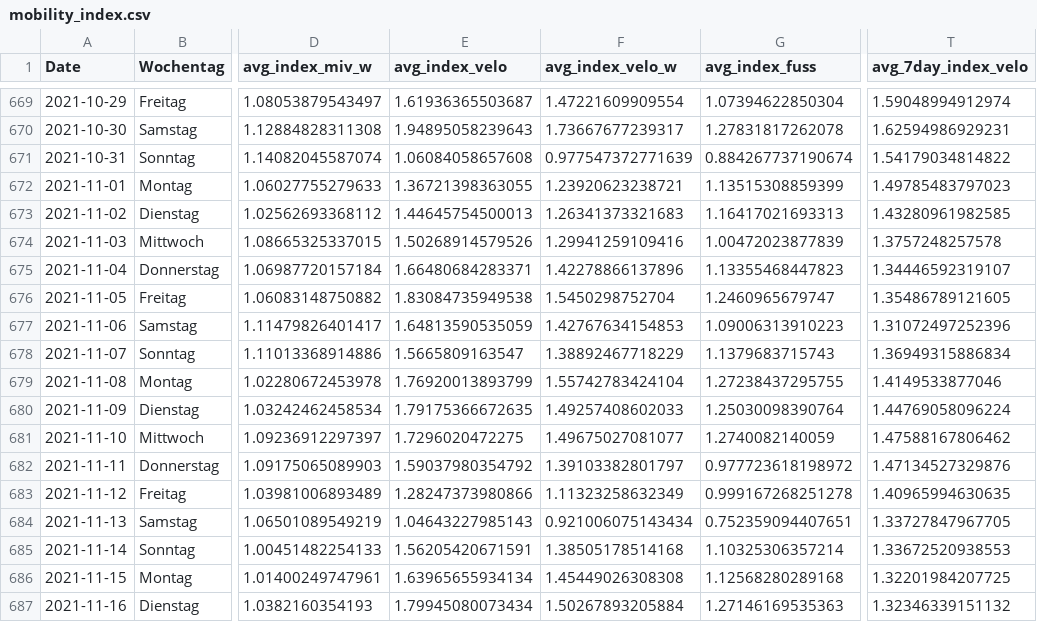
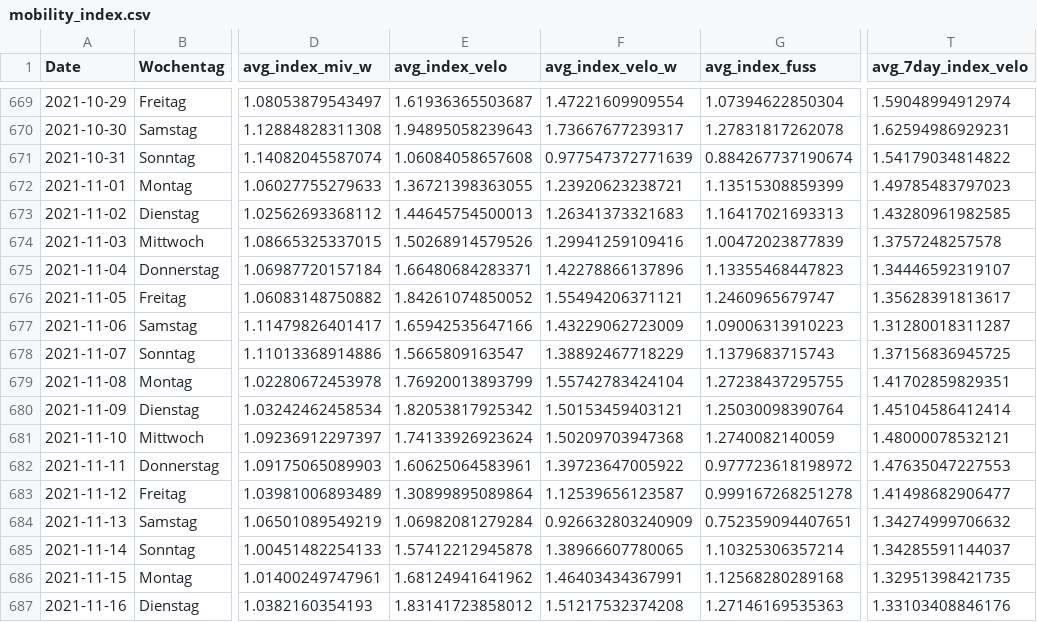
Before and after one commit to christophbaur/mobilitaets_index_zh, a CSV file: data/mobility_index.csv, drawn as a sheet; only a part is shown, gaps mark what is left out; the diff covers the shown part only; the diff names each change by its address in the sheet, - before the commit and + after, or states it on an @@ line.

Commit message:
new data

```diff
--- a/data/mobility_index.csv
+++ b/data/mobility_index.csv
-E676 (avg_index_velo): 1.83084735949538
+E676 (avg_index_velo): 1.84261074850052
-F676 (avg_index_velo_w): 1.5450298752704
+F676 (avg_index_velo_w): 1.55494206371121
-T676 (avg_7day_index_velo): 1.35486789121605
+T676 (avg_7day_index_velo): 1.35628391813617
-E677 (avg_index_velo): 1.64813590535059
+E677 (avg_index_velo): 1.65942535647166
-F677 (avg_index_velo_w): 1.42767634154853
+F677 (avg_index_velo_w): 1.43229062723009
-T677 (avg_7day_index_velo): 1.31072497252396
+T677 (avg_7day_index_velo): 1.31280018311287
-T678 (avg_7day_index_velo): 1.36949315886834
+T678 (avg_7day_index_velo): 1.37156836945725
-T679 (avg_7day_index_velo): 1.4149533877046
+T679 (avg_7day_index_velo): 1.41702859829351
-E680 (avg_index_velo): 1.79175366672635
+E680 (avg_index_velo): 1.82053817925342
-F680 (avg_index_velo_w): 1.49257408602033
+F680 (avg_index_velo_w): 1.50153459403121
-T680 (avg_7day_index_velo): 1.44769058096224
+T680 (avg_7day_index_velo): 1.45104586412414
-E681 (avg_index_velo): 1.7296020472275
+E681 (avg_index_velo): 1.74133926923624
-F681 (avg_index_velo_w): 1.49675027081077
+F681 (avg_index_velo_w): 1.50209703947368
-T681 (avg_7day_index_velo): 1.47588167806462
+T681 (avg_7day_index_velo): 1.48000078532121
-E682 (avg_index_velo): 1.59037980354792
+E682 (avg_index_velo): 1.60625064583961
-F682 (avg_index_velo_w): 1.39103382801797
+F682 (avg_index_velo_w): 1.39723647005922
-T682 (avg_7day_index_velo): 1.47134527329876
+T682 (avg_7day_index_velo): 1.47635047227553
-E683 (avg_index_velo): 1.28247373980866
+E683 (avg_index_velo): 1.30899895089864
-F683 (avg_index_velo_w): 1.11323258632349
+F683 (avg_index_velo_w): 1.12539656123587
-T683 (avg_7day_index_velo): 1.40965994630635
+T683 (avg_7day_index_velo): 1.41498682906477
-E684 (avg_index_velo): 1.04643227985143
+E684 (avg_index_velo): 1.06982081279284
-F684 (avg_index_velo_w): 0.921006075143434
+F684 (avg_index_velo_w): 0.926632803240909
-T684 (avg_7day_index_velo): 1.33727847967705
+T684 (avg_7day_index_velo): 1.34274999706632
-E685 (avg_index_velo): 1.56205420671591
+E685 (avg_index_velo): 1.57412212945878
-F685 (avg_index_velo_w): 1.38505178514168
+F685 (avg_index_velo_w): 1.38966607780065
-T685 (avg_7day_index_velo): 1.33672520938553
+T685 (avg_7day_index_velo): 1.34285591144037
-E686 (avg_index_velo): 1.63965655934134
+E686 (avg_index_velo): 1.68124941641962
-F686 (avg_index_velo_w): 1.45449026308308
+F686 (avg_index_velo_w): 1.46403434367991
-T686 (avg_7day_index_velo): 1.32201984207725
+T686 (avg_7day_index_velo): 1.32951398421735
-E687 (avg_index_velo): 1.79945080073434
+E687 (avg_index_velo): 1.83141723858012
-F687 (avg_index_velo_w): 1.50267893205884
+F687 (avg_index_velo_w): 1.51217532374208
-T687 (avg_7day_index_velo): 1.32346339151132
+T687 (avg_7day_index_velo): 1.33103408846176
```
Also changed, not shown: 4 added rows and 81 edited cells elsewhere in this file.
